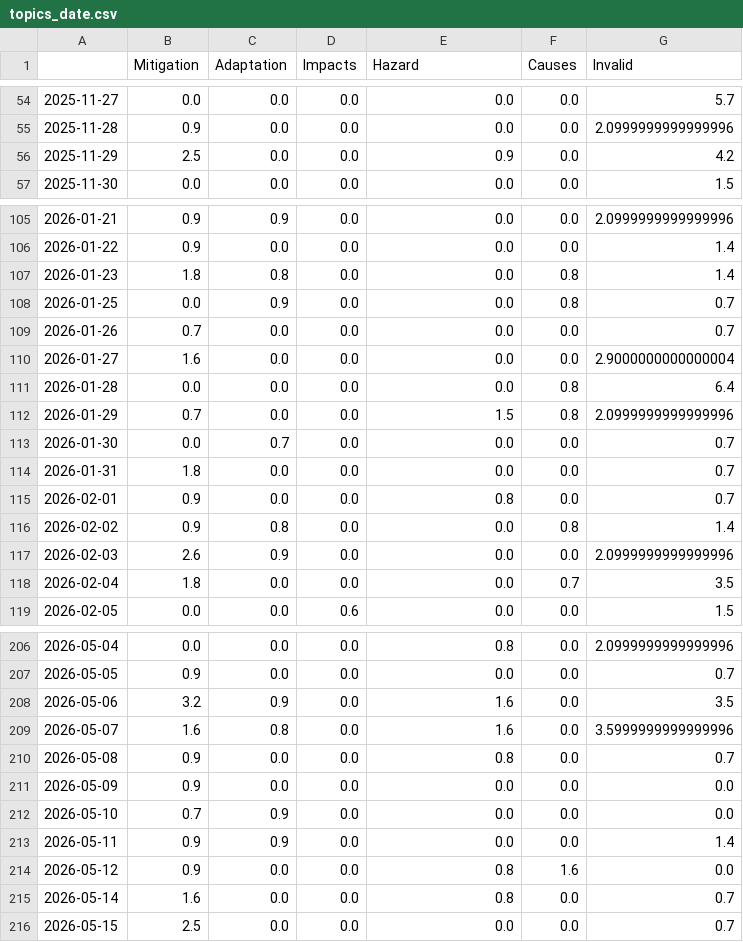
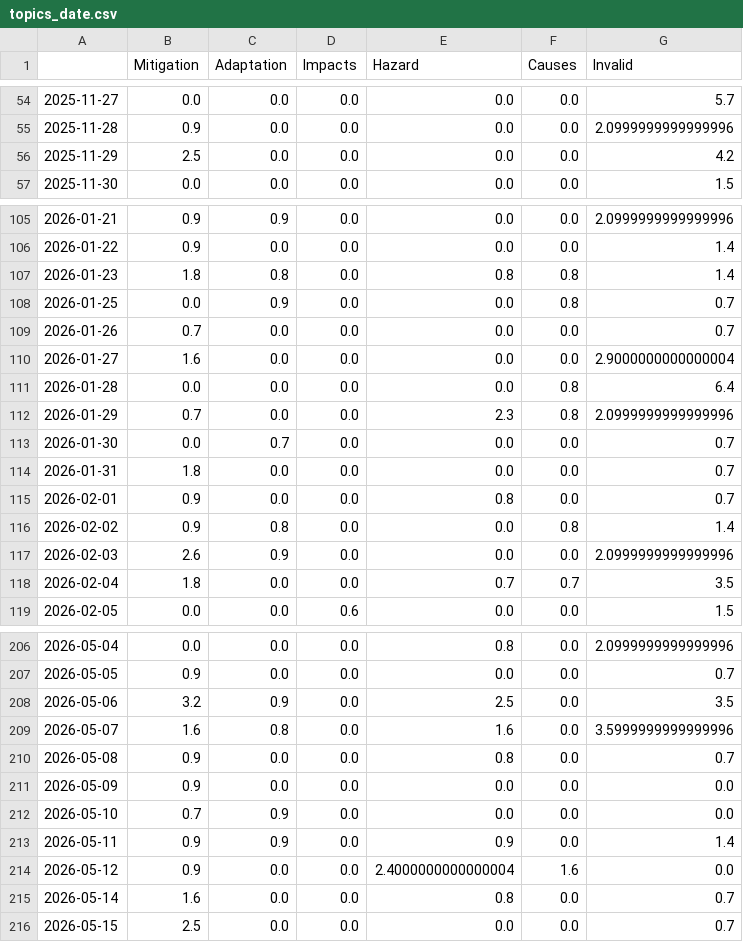
Before and after one commit to hb219-news/droughtIsComing, a CSV file: csv/topics_date.csv, drawn as a sheet; only a part is shown, gaps mark what is left out; the diff covers the shown part only.

```diff
--- a/csv/topics_date.csv
+++ b/csv/topics_date.csv
@@ -55,3 +55,3 @@
 2025-11-28,0.9,0.0,0.0,0.0,0.0,2.0999999999999996
-2025-11-29,2.5,0.0,0.0,0.9,0.0,4.2
+2025-11-29,2.5,0.0,0.0,0.0,0.0,4.2
 2025-11-30,0.0,0.0,0.0,0.0,0.0,1.5
@@ -106,3 +106,3 @@
 2026-01-22,0.9,0.0,0.0,0.0,0.0,1.4
-2026-01-23,1.8,0.8,0.0,0.0,0.8,1.4
+2026-01-23,1.8,0.8,0.0,0.8,0.8,1.4
 2026-01-25,0.0,0.9,0.0,0.0,0.8,0.7
@@ -111,3 +111,3 @@
 2026-01-28,0.0,0.0,0.0,0.0,0.8,6.4
-2026-01-29,0.7,0.0,0.0,1.5,0.8,2.0999999999999996
+2026-01-29,0.7,0.0,0.0,2.3,0.8,2.0999999999999996
 2026-01-30,0.0,0.7,0.0,0.0,0.0,0.7
@@ -117,3 +117,3 @@
 2026-02-03,2.6,0.9,0.0,0.0,0.0,2.0999999999999996
-2026-02-04,1.8,0.0,0.0,0.0,0.7,3.5
+2026-02-04,1.8,0.0,0.0,0.7,0.7,3.5
 2026-02-05,0.0,0.0,0.6,0.0,0.0,1.5
@@ -207,3 +207,3 @@
 2026-05-05,0.9,0.0,0.0,0.0,0.0,0.7
-2026-05-06,3.2,0.9,0.0,1.6,0.0,3.5
+2026-05-06,3.2,0.9,0.0,2.5,0.0,3.5
 2026-05-07,1.6,0.8,0.0,1.6,0.0,3.5999999999999996
@@ -212,4 +212,4 @@
 2026-05-10,0.7,0.9,0.0,0.0,0.0,0.0
-2026-05-11,0.9,0.9,0.0,0.0,0.0,1.4
-2026-05-12,0.9,0.0,0.0,0.8,1.6,0.0
+2026-05-11,0.9,0.9,0.0,0.9,0.0,1.4
+2026-05-12,0.9,0.0,0.0,2.4000000000000004,1.6,0.0
 2026-05-14,1.6,0.0,0.0,0.8,0.0,0.7
```
Also changed, not shown: 2 added rows and 14 edited cells elsewhere in this file, 4 other files.
